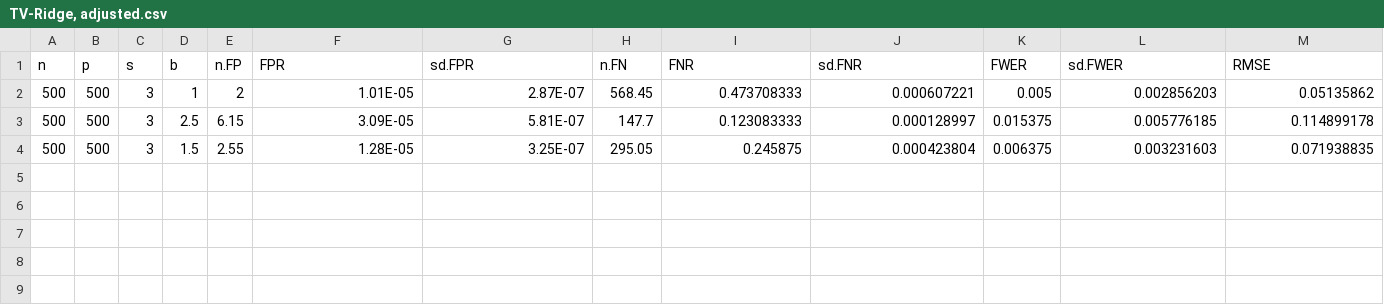
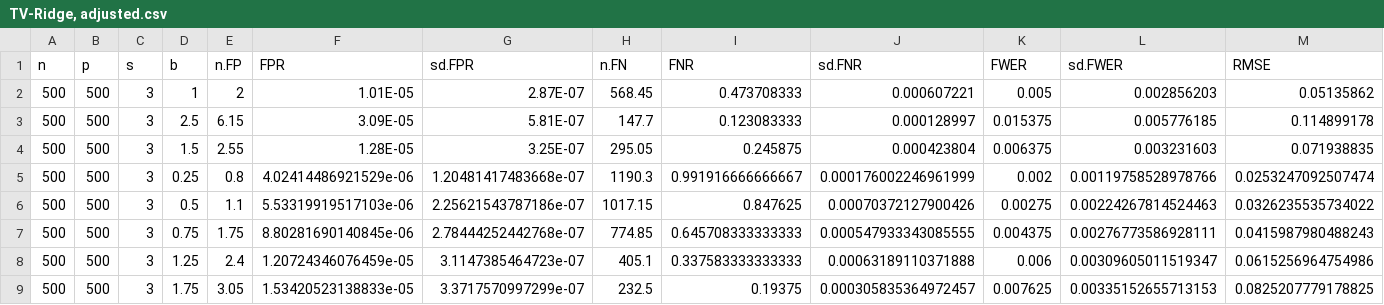
Before and after one commit to Kevindork/Time-Varying-High-Dimensional-Inference, a CSV file: TV-Ridge, adjusted.csv, drawn as a sheet; only a part is shown; rows hold the shown columns only; the diff names each change by its address in the sheet, - before the commit and + after, or states it on an @@ line.

```diff
--- a/TV-Ridge, adjusted.csv
+++ b/TV-Ridge, adjusted.csv
+row 5: 500 | 500 | 3 | 0.25 | 0.8 | 4.02414486921529e-06 | 1.20481417483668e-07 | 1190.3 | 0.991916666666667 | 0.000176002246961999 | 0.002 | 0.00119758528978766 | 0.0253247092507474
+row 6: 500 | 500 | 3 | 0.5 | 1.1 | 5.53319919517103e-06 | 2.25621543787186e-07 | 1017.15 | 0.847625 | 0.00070372127900426 | 0.00275 | 0.00224267814524463 | 0.0326235535734022
+row 7: 500 | 500 | 3 | 0.75 | 1.75 | 8.80281690140845e-06 | 2.78444252442768e-07 | 774.85 | 0.645708333333333 | 0.000547933343085555 | 0.004375 | 0.00276773586928111 | 0.0415987980488243
+row 8: 500 | 500 | 3 | 1.25 | 2.4 | 1.20724346076459e-05 | 3.1147385464723e-07 | 405.1 | 0.337583333333333 | 0.00063189110371888 | 0.006 | 0.00309605011519347 | 0.0615256964754986
+row 9: 500 | 500 | 3 | 1.75 | 3.05 | 1.53420523138833e-05 | 3.3717570997299e-07 | 232.5 | 0.19375 | 0.000305835364972457 | 0.007625 | 0.00335152655713153 | 0.0825207779178825
```
Also changed, not shown: Lasso.csv, Ridge, adjusted.csv, 4 other files.
